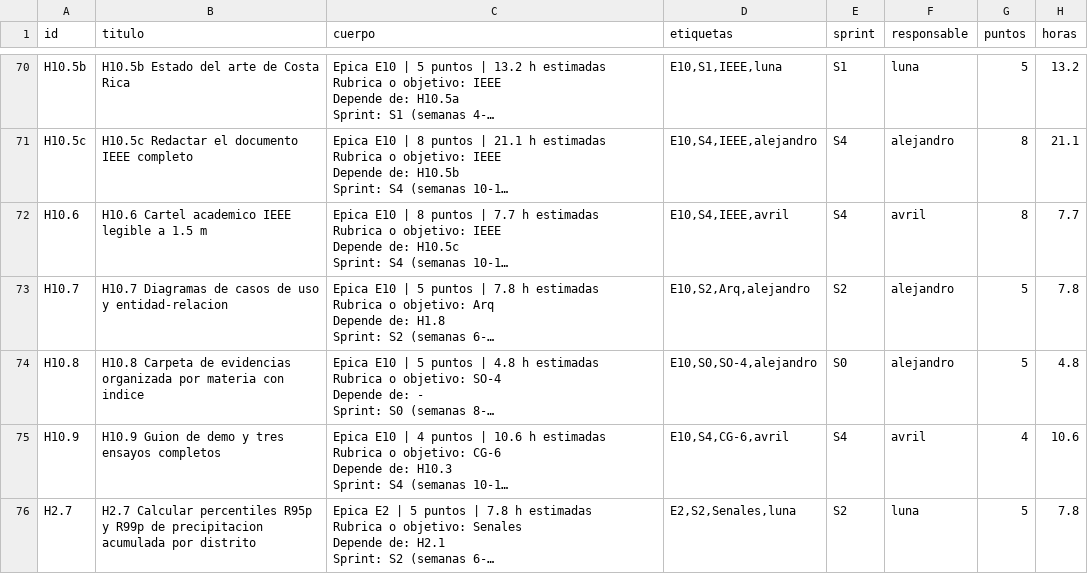
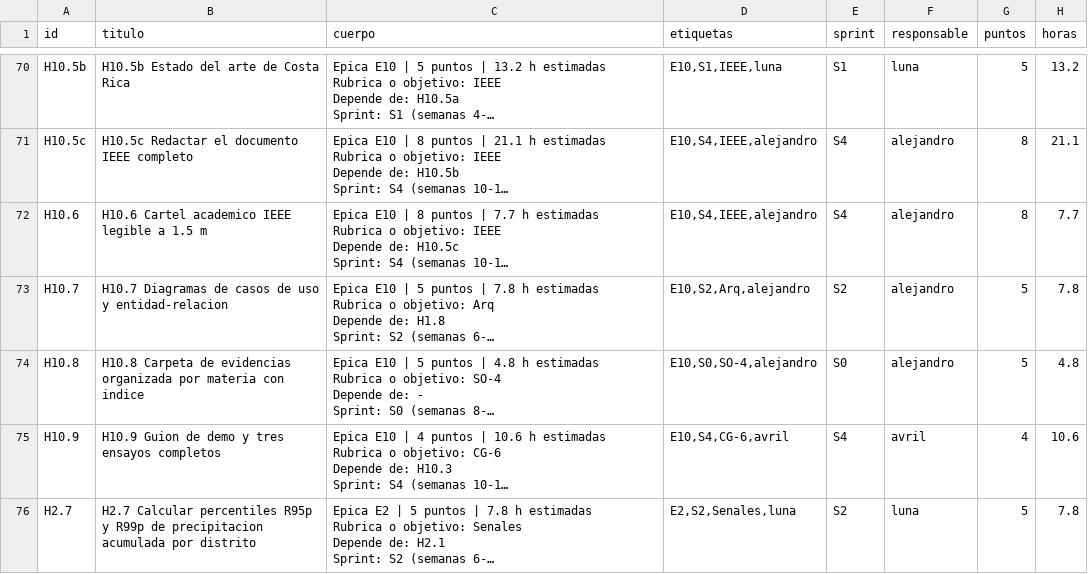
Before and after one commit to HumanoidCat/geoguardian, a CSV file: docs/backlog.csv, drawn as a sheet; only a part is shown, gaps mark what is left out; long unchanged cells end in …; the diff covers the shown part only; the diff names each change by its address in the sheet, - before the commit and + after, or states it on an @@ line.

```diff
--- a/docs/backlog.csv
+++ b/docs/backlog.csv
-D72 (etiquetas): E10,S4,IEEE,avril
+D72 (etiquetas): E10,S4,IEEE,alejandro
-F72 (responsable): avril
+F72 (responsable): alejandro
```
Also changed, not shown: 1 added row elsewhere in this file, docs/trazabilidad.csv, 15 other files.
